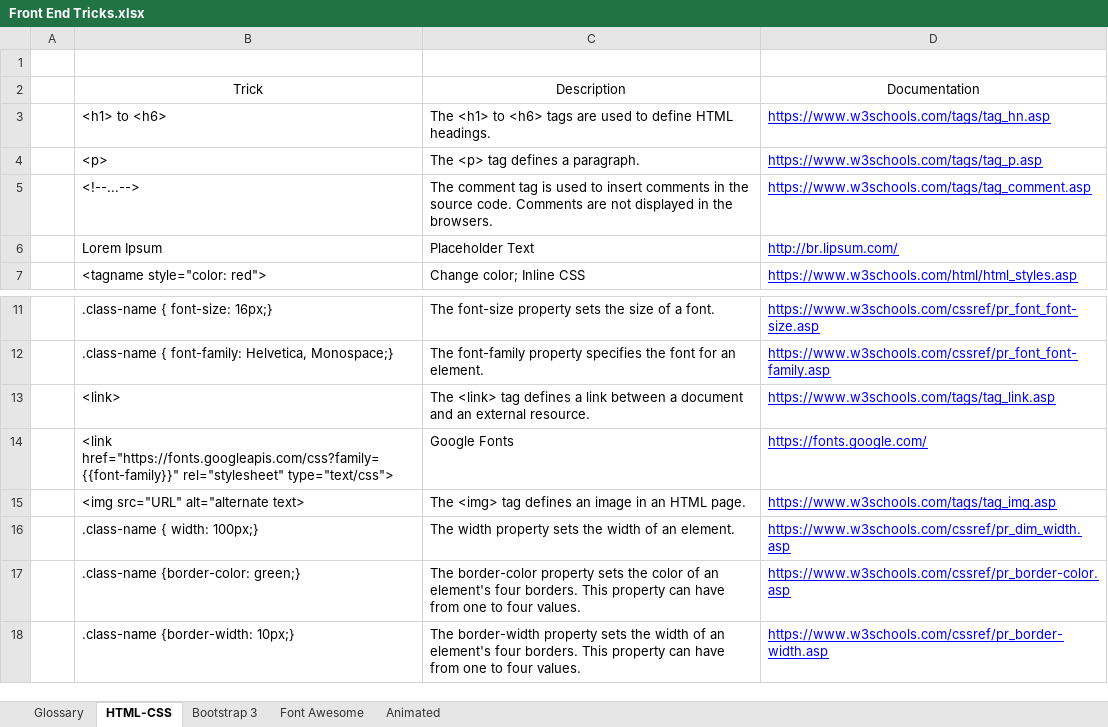
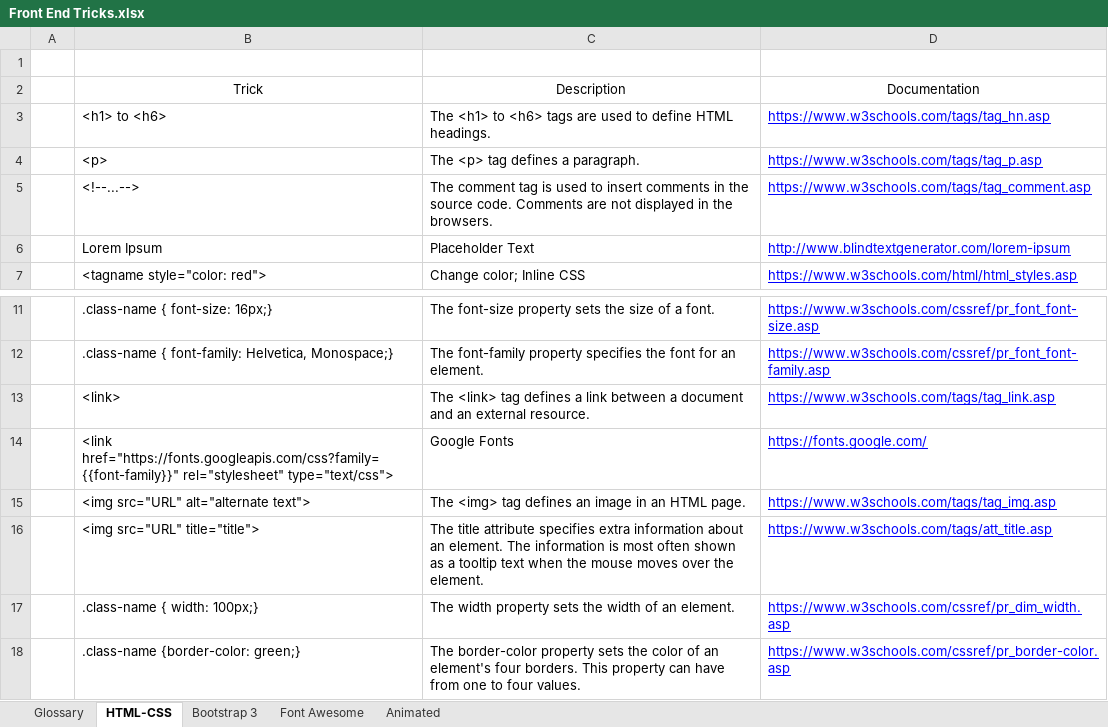
Before and after one commit to pedrohenriquedias/free-code-camp, an Excel workbook: Front End Tricks/Front End Tricks.xlsx, sheet HTML-CSS, drawn as a sheet; only a part is shown, gaps mark what is left out; the shorter side is filled out with more unchanged rows; values as stored, in another font and other column widths than the file's, no borders; the diff names each change by its address in the sheet, - before the commit and + after, or states it on an @@ line.

Commit message:
Some new tricks - header of main and sections done

```diff
--- a/Front End Tricks/Front End Tricks.xlsx (sheet HTML-CSS)
+++ b/Front End Tricks/Front End Tricks.xlsx (sheet HTML-CSS)
-D6: http://br.lipsum.com/
+D6: http://www.blindtextgenerator.com/lorem-ipsum
-B15: <img src="URL" alt="alternate text>
+B15: <img src="URL" alt="alternate text">
+row 16:  | <img src="URL" title="title"> | The title attribute specifies extra information about an element. The information is most often shown as a tooltip text when the mouse moves over the element. | https://www.w3schools.com/tags/att_title.asp
```
